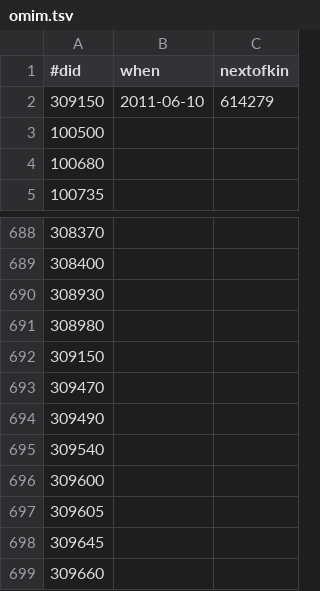
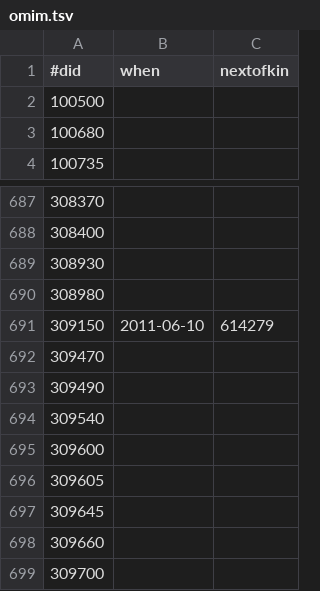
Before and after one commit to bridgedb/tiwid, a TSV file: data/omim.tsv, drawn as a sheet; only a part is shown, gaps mark what is left out; the shorter side is filled out with more unchanged rows.

Commit message:
Removed a duplicate

```diff
--- a/data/omim.tsv
+++ b/data/omim.tsv
@@ -1,3 +1,2 @@
 #did	when	nextofkin
-309150	2011-06-10	614279
 100500		
@@ -691,3 +690,3 @@
 308980		
-309150		
+309150	2011-06-10	614279
 309470		
```
